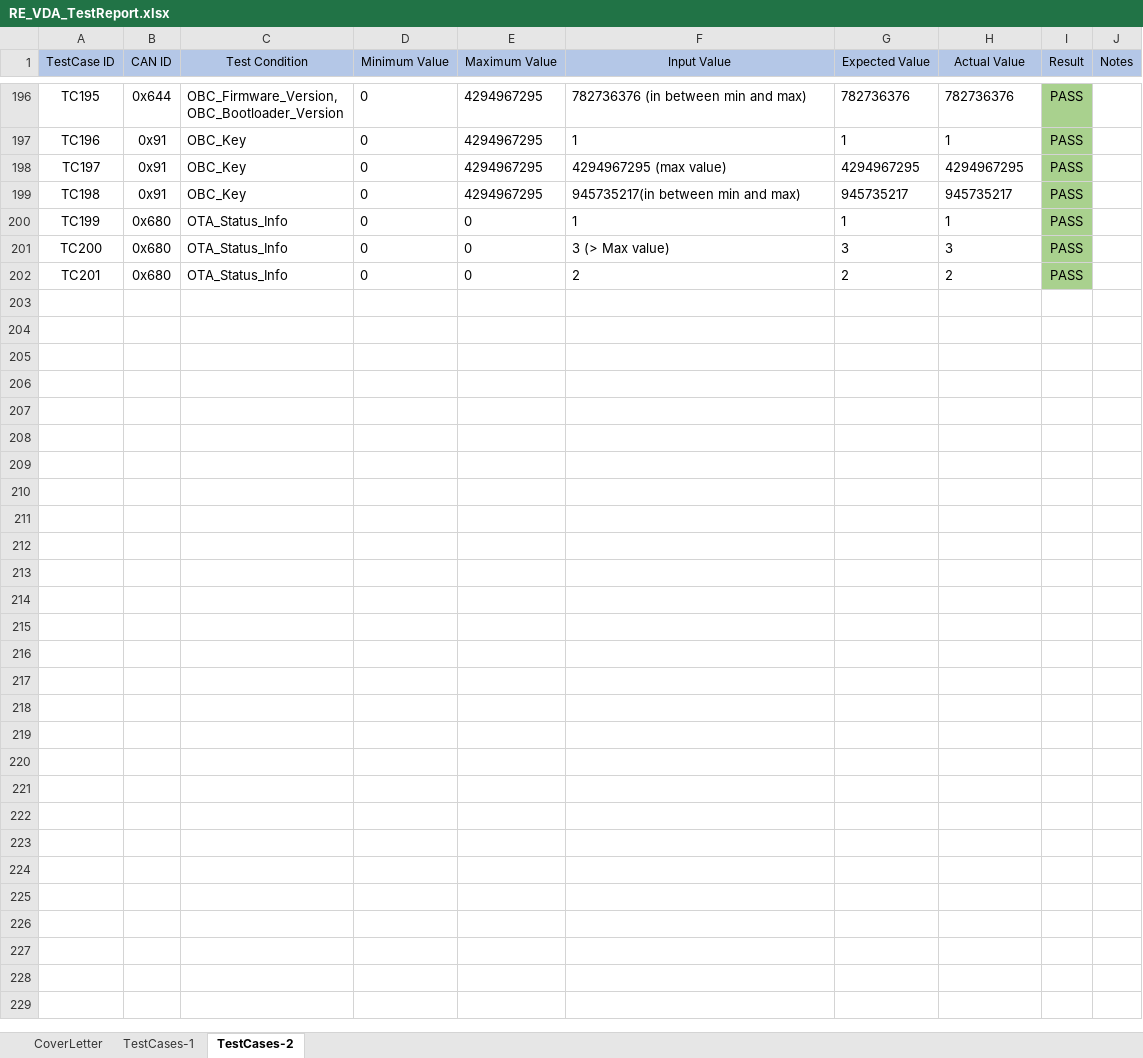
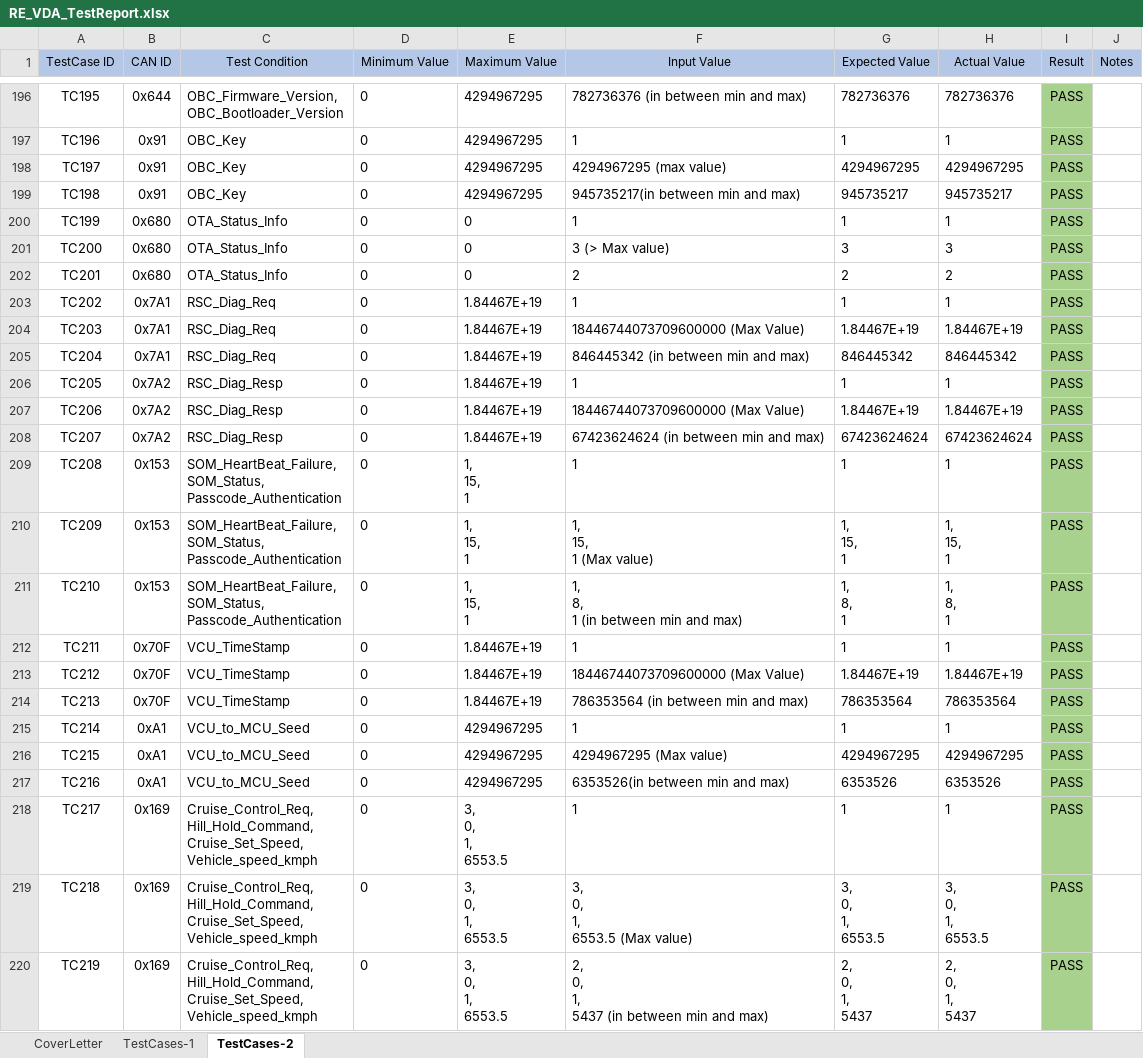
Before and after one commit to resloki/SOM-QCM2290, an Excel workbook: DataAggregator/02_Documents/TestReport/RE_VDA_TestReport.xlsx, sheet TestCases-2, drawn as a sheet; only a part is shown, gaps mark what is left out; values as stored, in another font and other column widths than the file's, no borders; ↵ is a line break in a cell; the diff names each change by its address in the sheet, - before the commit and + after, or states it on an @@ line.

```diff
--- a/DataAggregator/02_Documents/TestReport/RE_VDA_TestReport.xlsx (sheet TestCases-2)
+++ b/DataAggregator/02_Documents/TestReport/RE_VDA_TestReport.xlsx (sheet TestCases-2)
+row 203: TC202 | 0x7A1 | RSC_Diag_Req | 0 | 1.84467E+19 | 1 | 1 | 1 | PASS
+row 204: TC203 | 0x7A1 | RSC_Diag_Req | 0 | 1.84467E+19 | 18446744073709600000 (Max Value) | 1.84467E+19 | 1.84467E+19 | PASS
+row 205: TC204 | 0x7A1 | RSC_Diag_Req | 0 | 1.84467E+19 | 846445342 (in between min and max) | 846445342 | 846445342 | PASS
+row 206: TC205 | 0x7A2 | RSC_Diag_Resp | 0 | 1.84467E+19 | 1 | 1 | 1 | PASS
+row 207: TC206 | 0x7A2 | RSC_Diag_Resp | 0 | 1.84467E+19 | 18446744073709600000 (Max Value) | 1.84467E+19 | 1.84467E+19 | PASS
+row 208: TC207 | 0x7A2 | RSC_Diag_Resp | 0 | 1.84467E+19 | 67423624624 (in between min and max) | 67423624624 | 67423624624 | PASS
+row 209: TC208 | 0x153 | SOM_HeartBeat_Failure, ↵ SOM_Status, ↵ Passcode_Authentication | 0 | 1, ↵ 15, ↵ 1 | 1 | 1 | 1 | PASS
+row 210: TC209 | 0x153 | SOM_HeartBeat_Failure, ↵ SOM_Status, ↵ Passcode_Authentication | 0 | 1, ↵ 15, ↵ 1 | 1, ↵ 15, ↵ 1 (Max value) | 1, ↵ 15, ↵ 1 | 1, ↵ 15, ↵ 1 | PASS
+row 211: TC210 | 0x153 | SOM_HeartBeat_Failure, ↵ SOM_Status, ↵ Passcode_Authentication | 0 | 1, ↵ 15, ↵ 1 | 1, ↵ 8, ↵ 1 (in between min and max) | 1, ↵ 8, ↵ 1 | 1, ↵ 8, ↵ 1 | PASS
+row 212: TC211 | 0x70F | VCU_TimeStamp | 0 | 1.84467E+19 | 1 | 1 | 1 | PASS
+row 213: TC212 | 0x70F | VCU_TimeStamp | 0 | 1.84467E+19 | 18446744073709600000 (Max Value) | 1.84467E+19 | 1.84467E+19 | PASS
+row 214: TC213 | 0x70F | VCU_TimeStamp | 0 | 1.84467E+19 | 786353564 (in between min and max) | 786353564 | 786353564 | PASS
+row 215: TC214 | 0xA1 | VCU_to_MCU_Seed | 0 | 4294967295 | 1 | 1 | 1 | PASS
+row 216: TC215 | 0xA1 | VCU_to_MCU_Seed | 0 | 4294967295 | 4294967295 (Max value) | 4294967295 | 4294967295 | PASS
+row 217: TC216 | 0xA1 | VCU_to_MCU_Seed | 0 | 4294967295 | 6353526(in between min and max) | 6353526 | 6353526 | PASS
+row 218: TC217 | 0x169 | Cruise_Control_Req, ↵ Hill_Hold_Command, ↵ Cruise_Set_Speed, ↵ Vehicle_speed_kmph | 0 | 3, ↵ 0, ↵ 1, ↵ 6553.5 | 1 | 1 | 1 | PASS
+row 219: TC218 | 0x169 | Cruise_Control_Req, ↵ Hill_Hold_Command, ↵ Cruise_Set_Speed, ↵ Vehicle_speed_kmph | 0 | 3, ↵ 0, ↵ 1, ↵ 6553.5 | 3, ↵ 0, ↵ 1, ↵ 6553.5 (Max value) | 3, ↵ 0, ↵ 1, ↵ 6553.5 | 3, ↵ 0, ↵ 1, ↵ 6553.5 | PASS
+row 220: TC219 | 0x169 | Cruise_Control_Req, ↵ Hill_Hold_Command, ↵ Cruise_Set_Speed, ↵ Vehicle_speed_kmph | 0 | 3, ↵ 0, ↵ 1, ↵ 6553.5 | 2, ↵ 0, ↵ 1, ↵ 5437 (in between min and max) | 2, ↵ 0, ↵ 1, ↵ 5437 | 2, ↵ 0, ↵ 1, ↵ 5437 | PASS
```
Also changed, not shown: sheet CoverLetter, DataAggregator/02_Documents/TestPlan/RE_VDA_TestPlan.xlsx.
